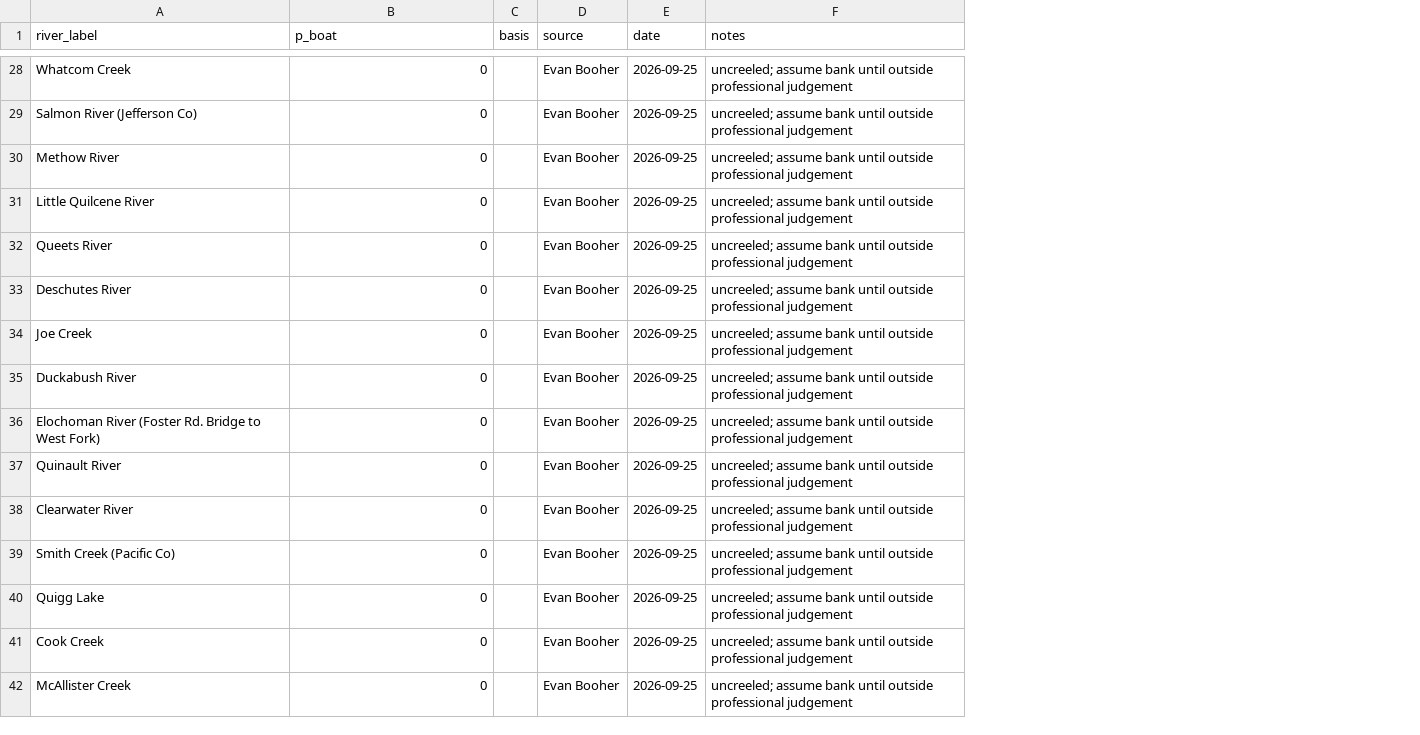
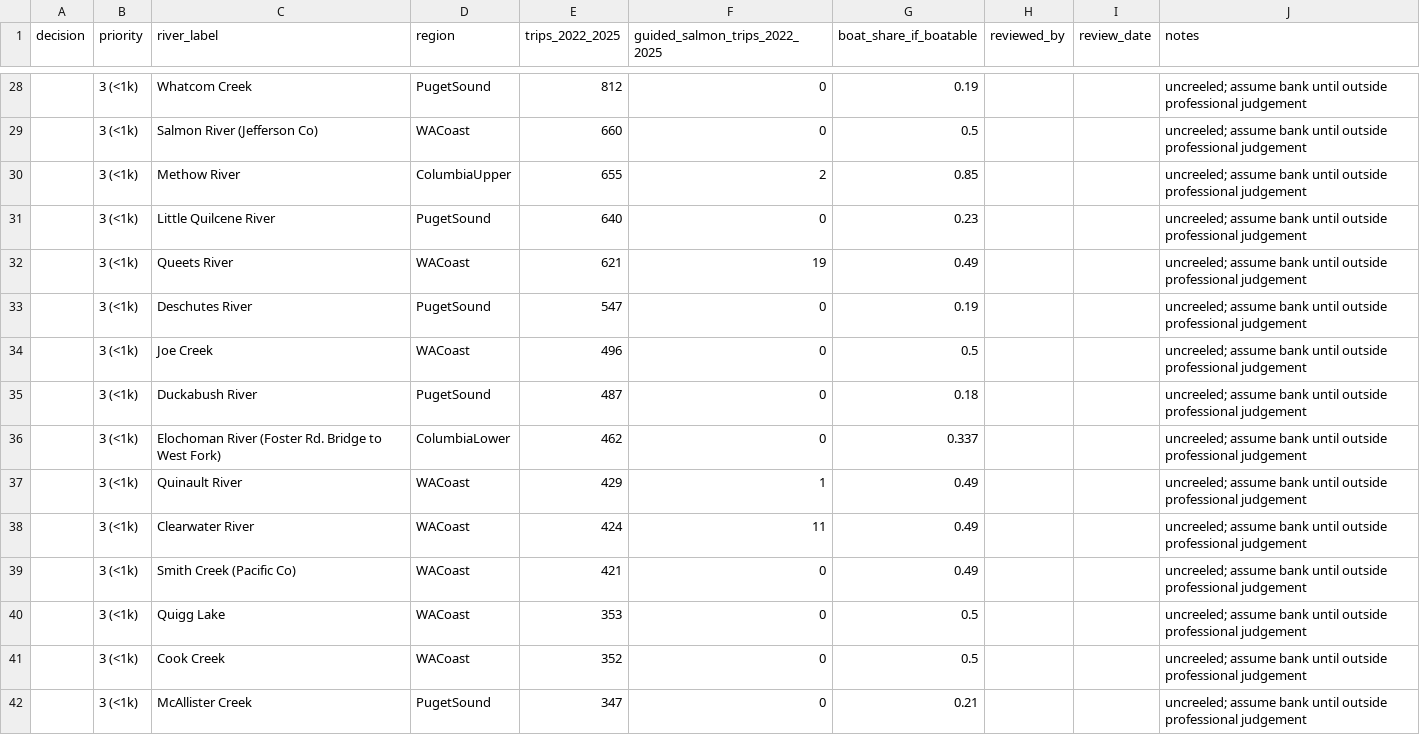
Before and after one commit to dfw-wa/CreelEstimates, a CSV file: input_files/pst/lookup_tables/pst_location_override.csv, drawn as a sheet; only a part is shown, gaps mark what is left out; removed rows and columns are numbered as before the commit, all else as after; the diff covers the shown part only; the diff names each change by its address in the sheet, - before the commit and + after, or states it on an @@ line.

```diff
--- a/input_files/pst/lookup_tables/pst_location_override.csv
+++ b/input_files/pst/lookup_tables/pst_location_override.csv
+column A (decision), empty
+column B (priority), rows 28-42: all 3 (<1k)
+column D (region), rows 28-42: PugetSound | WACoast | ColumbiaUpper | PugetSound | WACoast | PugetSound | WACoast | PugetSound | ColumbiaLower | WACoast | WACoast | WACoast | WACoast | WACoast | PugetSound
+column E (trips_2022_2025), rows 28-42: 812 | 660 | 655 | 640 | 621 | 547 | 496 | 487 | 462 | 429 | 424 | 421 | 353 | 352 | 347
-column C (basis), empty
-column D (source), rows 28-42: all Evan Booher
-column E (date), rows 28-42: all 2026-09-25
+column G (boat_share_if_boatable), rows 28-42: 0.19 | 0.5 | 0.85 | 0.23 | 0.49 | 0.19 | 0.5 | 0.18 | 0.337 | 0.49 | 0.49 | 0.49 | 0.5 | 0.5 | 0.21
+column H (reviewed_by), empty
+column I (review_date), empty
-F1: p_boat
+F1: guided_salmon_trips_2022_2025
-F30 (guided_salmon_trips_2022_2025): 0
+F30 (guided_salmon_trips_2022_2025): 2
-F32 (guided_salmon_trips_2022_2025): 0
+F32 (guided_salmon_trips_2022_2025): 19
-F37 (guided_salmon_trips_2022_2025): 0
+F37 (guided_salmon_trips_2022_2025): 1
-F38 (guided_salmon_trips_2022_2025): 0
+F38 (guided_salmon_trips_2022_2025): 11
```
Also changed, not shown: 7 edited cells elsewhere in this file, 1 other file.
